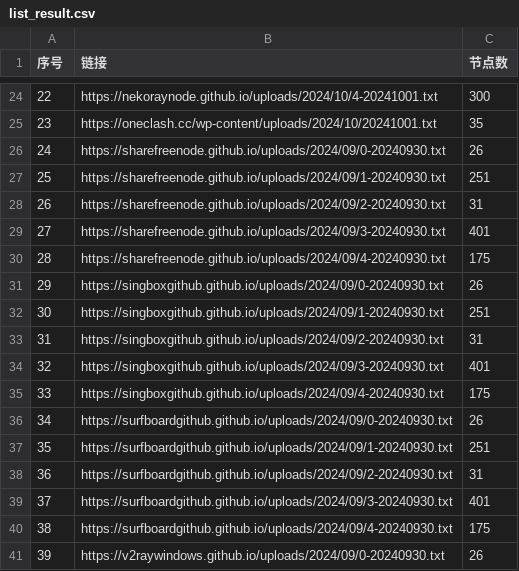
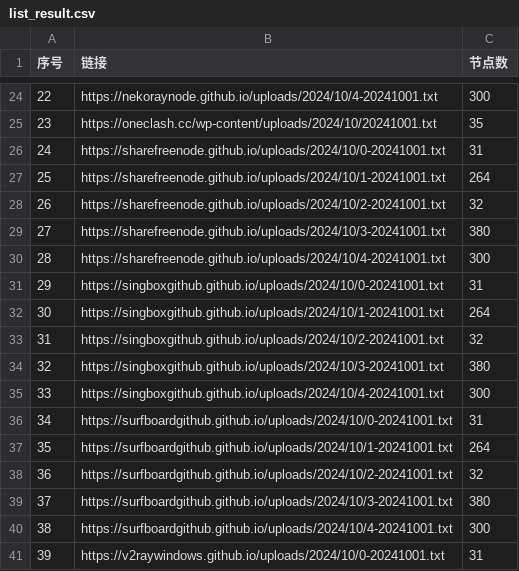
Before and after one commit to qjlxg/ss2, a CSV file: list_result.csv, drawn as a sheet; only a part is shown, gaps mark what is left out; the diff covers the shown part only.

```diff
--- a/list_result.csv
+++ b/list_result.csv
@@ -25,17 +25,17 @@
 23,https://oneclash.cc/wp-content/uploads/2024/10/20241001.txt,35
-24,https://sharefreenode.github.io/uploads/2024/09/0-20240930.txt,26
-25,https://sharefreenode.github.io/uploads/2024/09/1-20240930.txt,251
-26,https://sharefreenode.github.io/uploads/2024/09/2-20240930.txt,31
-27,https://sharefreenode.github.io/uploads/2024/09/3-20240930.txt,401
-28,https://sharefreenode.github.io/uploads/2024/09/4-20240930.txt,175
-29,https://singboxgithub.github.io/uploads/2024/09/0-20240930.txt,26
-30,https://singboxgithub.github.io/uploads/2024/09/1-20240930.txt,251
-31,https://singboxgithub.github.io/uploads/2024/09/2-20240930.txt,31
-32,https://singboxgithub.github.io/uploads/2024/09/3-20240930.txt,401
-33,https://singboxgithub.github.io/uploads/2024/09/4-20240930.txt,175
-34,https://surfboardgithub.github.io/uploads/2024/09/0-20240930.txt,26
-35,https://surfboardgithub.github.io/uploads/2024/09/1-20240930.txt,251
-36,https://surfboardgithub.github.io/uploads/2024/09/2-20240930.txt,31
-37,https://surfboardgithub.github.io/uploads/2024/09/3-20240930.txt,401
-38,https://surfboardgithub.github.io/uploads/2024/09/4-20240930.txt,175
-39,https://v2raywindows.github.io/uploads/2024/09/0-20240930.txt,26
+24,https://sharefreenode.github.io/uploads/2024/10/0-20241001.txt,31
+25,https://sharefreenode.github.io/uploads/2024/10/1-20241001.txt,264
+26,https://sharefreenode.github.io/uploads/2024/10/2-20241001.txt,32
+27,https://sharefreenode.github.io/uploads/2024/10/3-20241001.txt,380
+28,https://sharefreenode.github.io/uploads/2024/10/4-20241001.txt,300
+29,https://singboxgithub.github.io/uploads/2024/10/0-20241001.txt,31
+30,https://singboxgithub.github.io/uploads/2024/10/1-20241001.txt,264
+31,https://singboxgithub.github.io/uploads/2024/10/2-20241001.txt,32
+32,https://singboxgithub.github.io/uploads/2024/10/3-20241001.txt,380
+33,https://singboxgithub.github.io/uploads/2024/10/4-20241001.txt,300
+34,https://surfboardgithub.github.io/uploads/2024/10/0-20241001.txt,31
+35,https://surfboardgithub.github.io/uploads/2024/10/1-20241001.txt,264
+36,https://surfboardgithub.github.io/uploads/2024/10/2-20241001.txt,32
+37,https://surfboardgithub.github.io/uploads/2024/10/3-20241001.txt,380
+38,https://surfboardgithub.github.io/uploads/2024/10/4-20241001.txt,300
+39,https://v2raywindows.github.io/uploads/2024/10/0-20241001.txt,31
```
Also changed, not shown: 166 edited cells elsewhere in this file, 18 other files.
